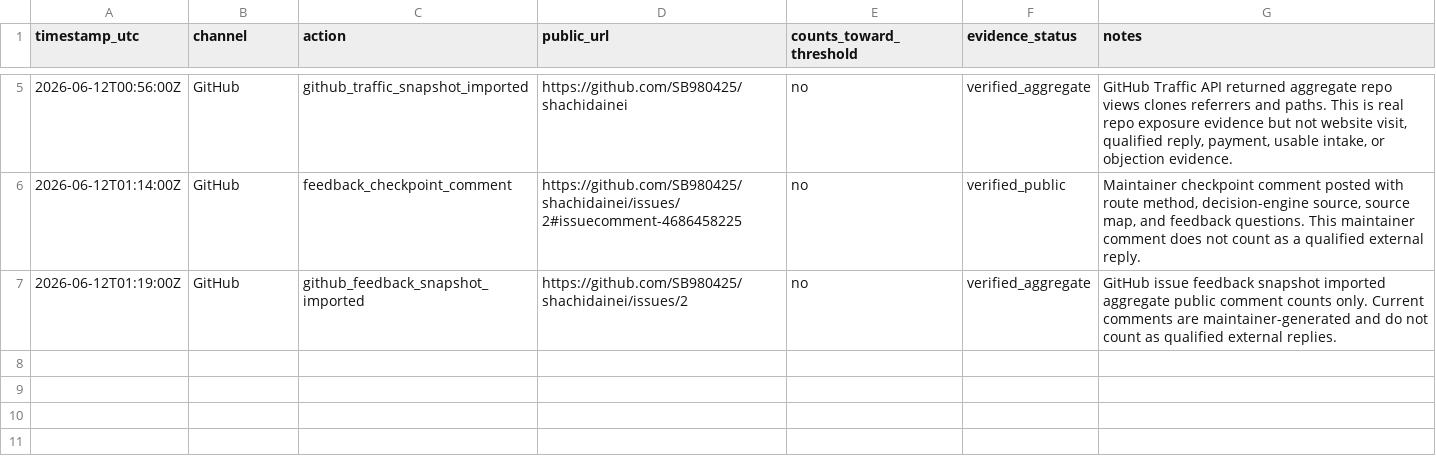
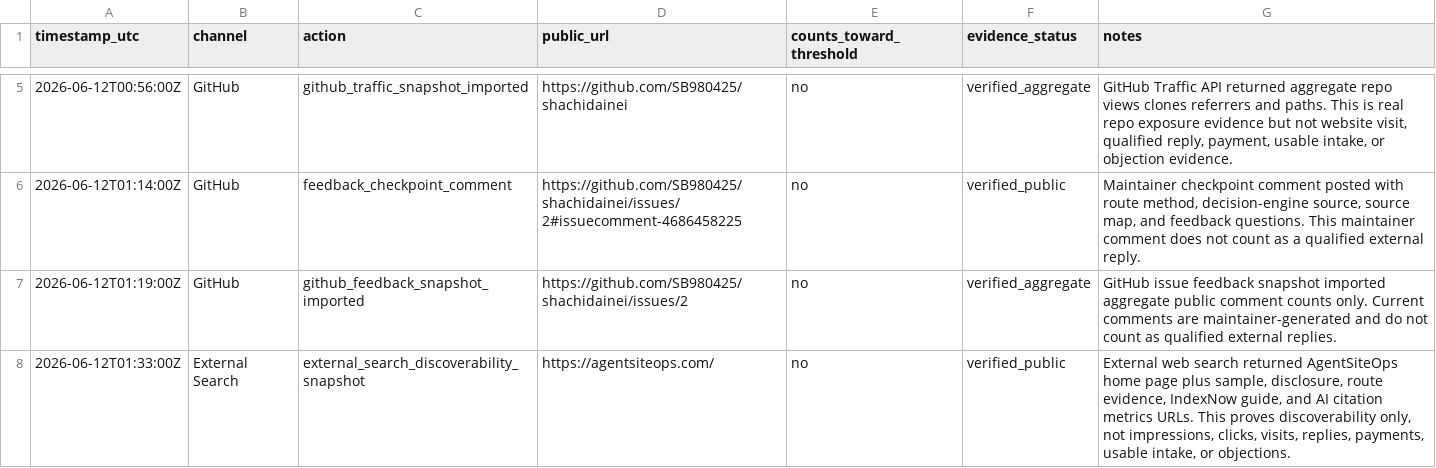
Before and after one commit to SB980425/shachidainei, a CSV file: agentsiteops/data/exposure-action-ledger.csv, drawn as a sheet; only a part is shown, gaps mark what is left out; the diff names each change by its address in the sheet, - before the commit and + after, or states it on an @@ line.

```diff
--- a/agentsiteops/data/exposure-action-ledger.csv
+++ b/agentsiteops/data/exposure-action-ledger.csv
+row 8: 2026-06-12T01:33:00Z | External Search | external_search_discoverability_snapshot | https://agentsiteops.com/ | no | verified_public | External web search returned AgentSiteOps home page plus sample, disclosure, route evidence, IndexNow guide, and AI citation metrics URLs. This proves discoverability only, not impressions, clicks, visits, replies, payments, usable intake, or objections.
```
Also changed, not shown: agentsiteops/data/github-feedback-summary.csv, agentsiteops/data/github-traffic-summary.csv, 18 other files.
